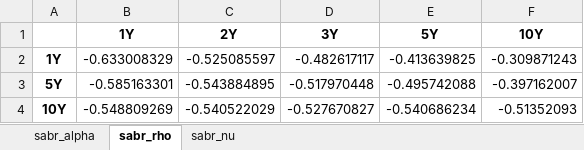
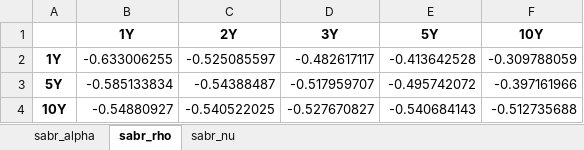
Before and after one commit to njh18/qf634-quant-research-methods, an Excel workbook: qf605-fixed-income/data/sabr_calibrated.xlsx, sheet sabr_rho, drawn as a sheet; values as stored, in another font and other column widths than the file's, no borders; the diff names each change by its address in the sheet, - before the commit and + after, or states it on an @@ line.

```diff
--- a/qf605-fixed-income/data/sabr_calibrated.xlsx (sheet sabr_rho)
+++ b/qf605-fixed-income/data/sabr_calibrated.xlsx (sheet sabr_rho)
-B2 (1Y): -0.633008329
+B2 (1Y): -0.633006255
-E2 (5Y): -0.413639825
+E2 (5Y): -0.413642528
-F2 (10Y): -0.309871243
+F2 (10Y): -0.309788059
-B3 (1Y): -0.585163301
+B3 (1Y): -0.585133834
-C3 (2Y): -0.543884895
+C3 (2Y): -0.54388487
-D3 (3Y): -0.517970448
+D3 (3Y): -0.517959707
-E3 (5Y): -0.495742088
+E3 (5Y): -0.495742072
-F3 (10Y): -0.397162007
+F3 (10Y): -0.397161966
-B4 (1Y): -0.548809269
+B4 (1Y): -0.54880927
-C4 (2Y): -0.540522029
+C4 (2Y): -0.540522025
-E4 (5Y): -0.540686234
+E4 (5Y): -0.540684143
-F4 (10Y): -0.51352093
+F4 (10Y): -0.512735688
```
Also changed, not shown: sheet sabr_nu, sheet sabr_alpha.
